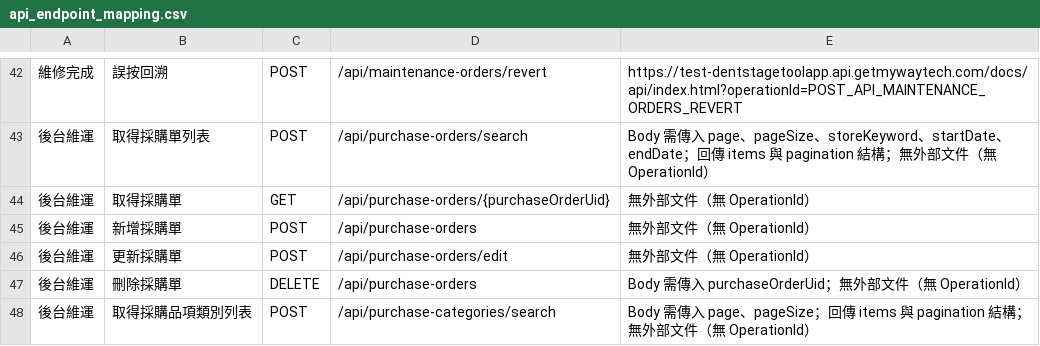
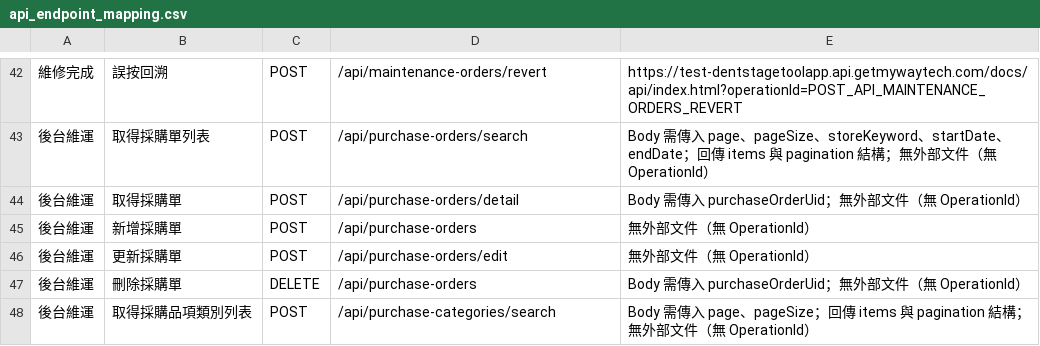
Before and after one commit to mywaytech168/DentstageToolApp_Backend, a CSV file: docs/api_endpoint_mapping.csv, drawn as a sheet; only a part is shown, gaps mark what is left out.

Commit message:
後端 - 修正 - 採購模組 - 採購單明細改用 POST 查詢並新增請求模型

```diff
--- a/docs/api_endpoint_mapping.csv
+++ b/docs/api_endpoint_mapping.csv
@@ -43,3 +43,3 @@
 後台維運,取得採購單列表,POST,/api/purchase-orders/search,"Body 需傳入 page、pageSize、storeKeyword、startDate、endDate；回傳 items 與 pagination 結構；無外部文件（無 OperationId）"
-後台維運,取得採購單,GET,/api/purchase-orders/{purchaseOrderUid},"無外部文件（無 OperationId）"
+後台維運,取得採購單,POST,/api/purchase-orders/detail,"Body 需傳入 purchaseOrderUid；無外部文件（無 OperationId）"
 後台維運,新增採購單,POST,/api/purchase-orders,"無外部文件（無 OperationId）"
```
Also changed, not shown: 2 other files.
